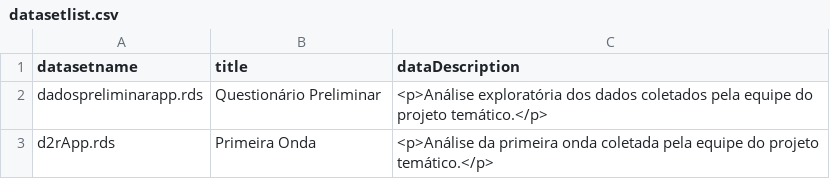
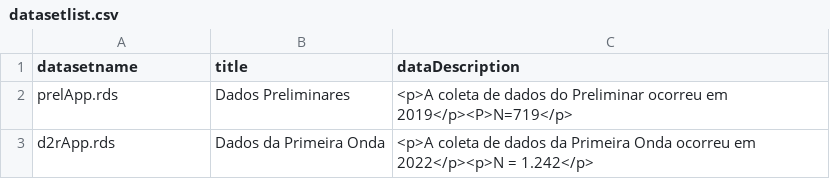
Before and after one commit to djalmabarbosa/TematicoWeb, a CSV file: datasetlist.csv, drawn as a sheet.

```diff
--- a/datasetlist.csv
+++ b/datasetlist.csv
@@ -1,3 +1,3 @@
 datasetname, title, dataDescription
-"dadospreliminarapp.rds","Questionário Preliminar","<p>Análise exploratória dos dados coletados pela equipe do projeto temático.</p>"
-"d2rApp.rds","Primeira Onda","<p>Análise da primeira onda coletada pela equipe do projeto temático.</p>"
+"prelApp.rds", "Dados Preliminares", "<p>A coleta de dados do Preliminar ocorreu em 2019</p><P>N=719</p>"
+"d2rApp.rds", "Dados da Primeira Onda", "<p>A coleta de dados da Primeira Onda ocorreu em 2022</p><p>N = 1.242</p>"
```
Also changed, not shown: 3 other files.
